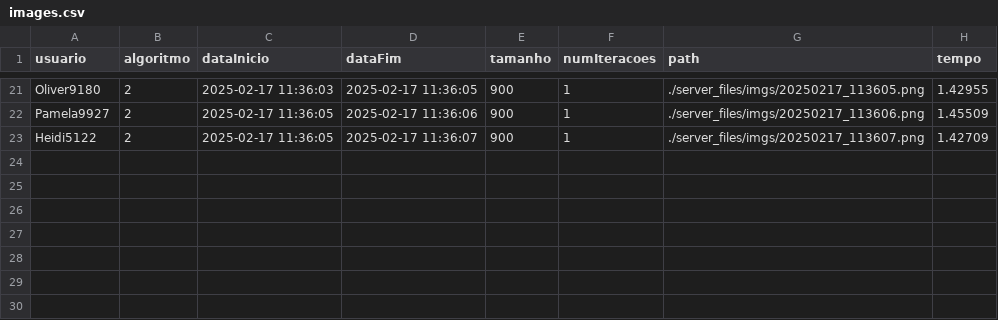
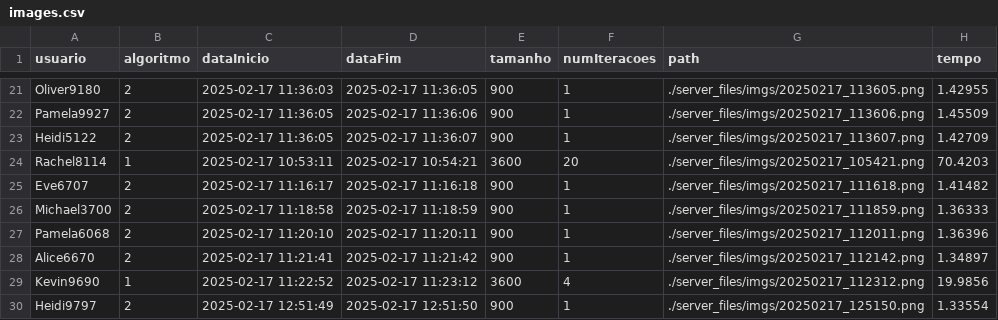
Before and after one commit to FranciscoLDB/Ultrasom-CSM30, a CSV file: src/server_files/images.csv, drawn as a sheet; only a part is shown, gaps mark what is left out.

```diff
--- a/src/server_files/images.csv
+++ b/src/server_files/images.csv
@@ -23 +23,8 @@ Pamela9927,2,2025-02-17 11:36:05,2025-02-17 11:36:06,900,1,./server_files/imgs/2
 Heidi5122,2,2025-02-17 11:36:05,2025-02-17 11:36:07,900,1,./server_files/imgs/20250217_113607.png,1.42709
+Rachel8114,1,2025-02-17 10:53:11,2025-02-17 10:54:21,3600,20,./server_files/imgs/20250217_105421.png,70.4203
+Eve6707,2,2025-02-17 11:16:17,2025-02-17 11:16:18,900,1,./server_files/imgs/20250217_111618.png,1.41482
+Michael3700,2,2025-02-17 11:18:58,2025-02-17 11:18:59,900,1,./server_files/imgs/20250217_111859.png,1.36333
+Pamela6068,2,2025-02-17 11:20:10,2025-02-17 11:20:11,900,1,./server_files/imgs/20250217_112011.png,1.36396
+Alice6670,2,2025-02-17 11:21:41,2025-02-17 11:21:42,900,1,./server_files/imgs/20250217_112142.png,1.34897
+Kevin9690,1,2025-02-17 11:22:52,2025-02-17 11:23:12,3600,4,./server_files/imgs/20250217_112312.png,19.9856
+Heidi9797,2,2025-02-17 12:51:49,2025-02-17 12:51:50,900,1,./server_files/imgs/20250217_125150.png,1.33554
```
Also changed, not shown: src/server_files/server_performance_report.csv, 8 other files.
